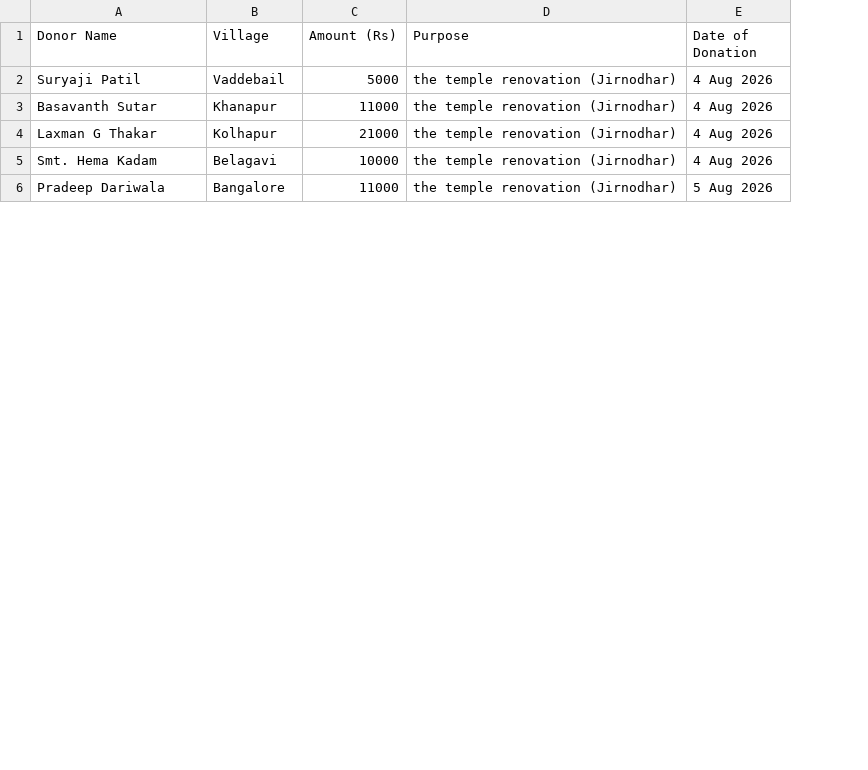
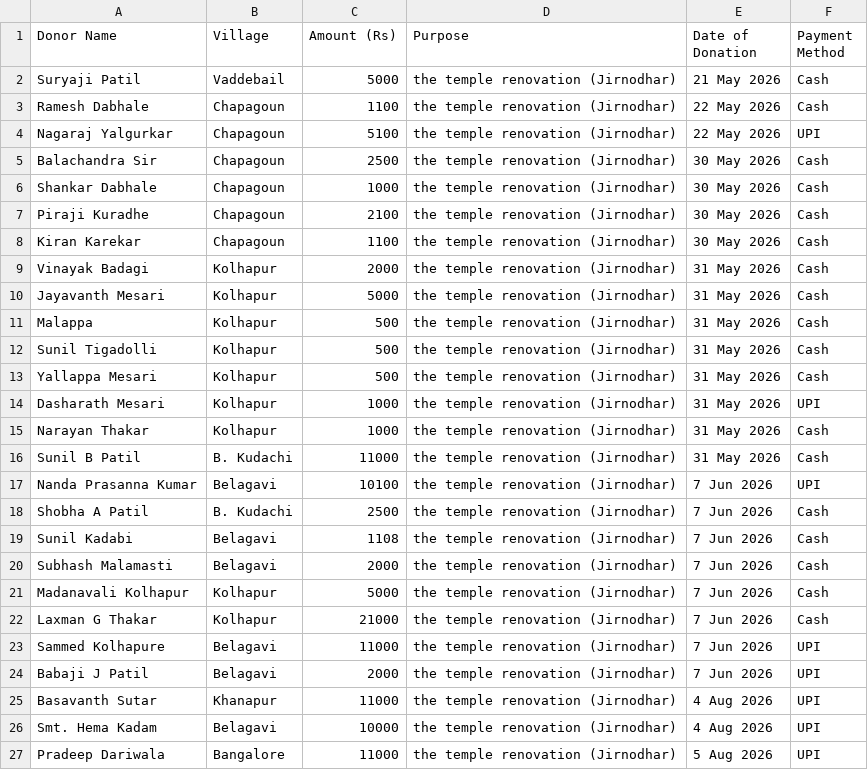
Before and after one commit to Prateekpatil948/thankyou_card_generator, a CSV file: donors.csv, drawn as a sheet; only a part is shown; removed rows and columns are numbered as before the commit, all else as after; the diff names each change by its address in the sheet, - before the commit and + after, or states it on an @@ line.

Commit message:
Updated index and donor list and added new donor's

```diff
--- a/donors.csv
+++ b/donors.csv
+column F (Payment Method), row 2: Cash; rows 25-27: all UPI
-E2 (Date of Donation): 4 Aug 2026
+E2 (Date of Donation): 21 May 2026
+row 3: Ramesh Dabhale | Chapagoun | 1100 | the temple renovation (Jirnodhar) | 22 May 2026 | Cash
+row 4: Nagaraj Yalgurkar | Chapagoun | 5100 | the temple renovation (Jirnodhar) | 22 May 2026 | UPI
+row 5: Balachandra Sir | Chapagoun | 2500 | the temple renovation (Jirnodhar) | 30 May 2026 | Cash
+row 6: Shankar Dabhale | Chapagoun | 1000 | the temple renovation (Jirnodhar) | 30 May 2026 | Cash
+row 7: Piraji Kuradhe | Chapagoun | 2100 | the temple renovation (Jirnodhar) | 30 May 2026 | Cash
+row 8: Kiran Karekar | Chapagoun | 1100 | the temple renovation (Jirnodhar) | 30 May 2026 | Cash
+row 9: Vinayak Badagi | Kolhapur | 2000 | the temple renovation (Jirnodhar) | 31 May 2026 | Cash
+row 10: Jayavanth Mesari | Kolhapur | 5000 | the temple renovation (Jirnodhar) | 31 May 2026 | Cash
+row 11: Malappa | Kolhapur | 500 | the temple renovation (Jirnodhar) | 31 May 2026 | Cash
+row 12: Sunil Tigadolli | Kolhapur | 500 | the temple renovation (Jirnodhar) | 31 May 2026 | Cash
+row 13: Yallappa Mesari | Kolhapur | 500 | the temple renovation (Jirnodhar) | 31 May 2026 | Cash
+row 14: Dasharath Mesari | Kolhapur | 1000 | the temple renovation (Jirnodhar) | 31 May 2026 | UPI
+row 15: Narayan Thakar | Kolhapur | 1000 | the temple renovation (Jirnodhar) | 31 May 2026 | Cash
+row 16: Sunil B Patil | B. Kudachi | 11000 | the temple renovation (Jirnodhar) | 31 May 2026 | Cash
+row 17: Nanda Prasanna Kumar | Belagavi | 10100 | the temple renovation (Jirnodhar) | 7 Jun 2026 | UPI
+row 18: Shobha A Patil | B. Kudachi | 2500 | the temple renovation (Jirnodhar) | 7 Jun 2026 | Cash
+row 19: Sunil Kadabi | Belagavi | 1108 | the temple renovation (Jirnodhar) | 7 Jun 2026 | Cash
+row 20: Subhash Malamasti | Belagavi | 2000 | the temple renovation (Jirnodhar) | 7 Jun 2026 | Cash
+row 21: Madanavali Kolhapur | Kolhapur | 5000 | the temple renovation (Jirnodhar) | 7 Jun 2026 | Cash
+row 22: Laxman G Thakar | Kolhapur | 21000 | the temple renovation (Jirnodhar) | 7 Jun 2026 | Cash
+row 23: Sammed Kolhapure | Belagavi | 11000 | the temple renovation (Jirnodhar) | 7 Jun 2026 | UPI
+row 24: Babaji J Patil | Belagavi | 2000 | the temple renovation (Jirnodhar) | 7 Jun 2026 | UPI
-row 4: Laxman G Thakar | Kolhapur | 21000 | the temple renovation (Jirnodhar) | 4 Aug 2026
```
Also changed, not shown: 2 other files.
